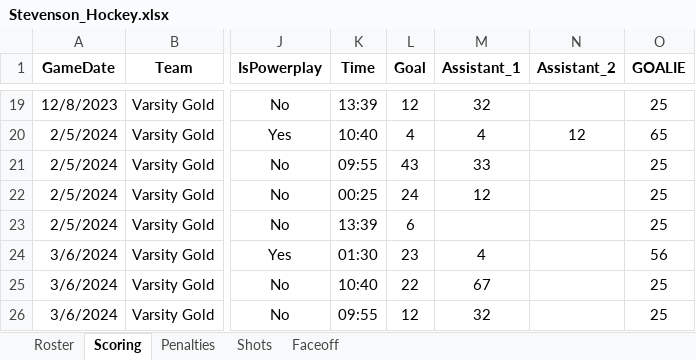
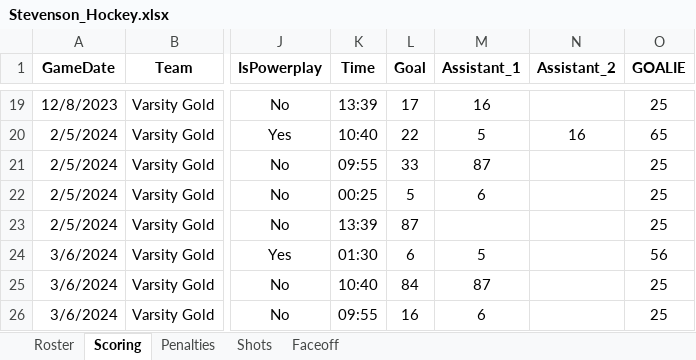
Before and after one commit to HockeyStevenson/HockeyStats, an Excel workbook: Stevenson_Hockey.xlsx, sheet Scoring, drawn as a sheet; only a part is shown, gaps mark what is left out; values as stored, in another font and other column widths than the file's, no borders; the diff covers the shown part only; the diff names each change by its address in the sheet, - before the commit and + after, or states it on an @@ line.

```diff
--- a/Stevenson_Hockey.xlsx (sheet Scoring)
+++ b/Stevenson_Hockey.xlsx (sheet Scoring)
-L19 (Goal): 12
+L19 (Goal): 17
-M19 (Assistant_1): 32
+M19 (Assistant_1): 16
-L20 (Goal): 4
+L20 (Goal): 22
-M20 (Assistant_1): 4
+M20 (Assistant_1): 5
-N20 (Assistant_2): 12
+N20 (Assistant_2): 16
-L21 (Goal): 43
+L21 (Goal): 33
-M21 (Assistant_1): 33
+M21 (Assistant_1): 87
-L22 (Goal): 24
+L22 (Goal): 5
-M22 (Assistant_1): 12
+M22 (Assistant_1): 6
-L23 (Goal): 6
+L23 (Goal): 87
-L24 (Goal): 23
+L24 (Goal): 6
-M24 (Assistant_1): 4
+M24 (Assistant_1): 5
-L25 (Goal): 22
+L25 (Goal): 84
-M25 (Assistant_1): 67
+M25 (Assistant_1): 87
-L26 (Goal): 12
+L26 (Goal): 16
-M26 (Assistant_1): 32
+M26 (Assistant_1): 6
```
Also changed, not shown: 31 edited cells elsewhere in this sheet, sheet Roster, sheet Shots, sheet Penalties, 1 other file.
